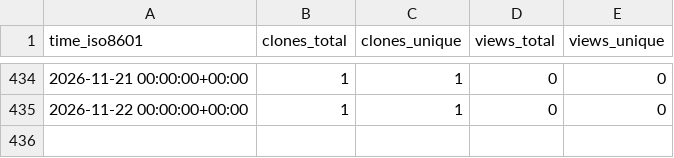
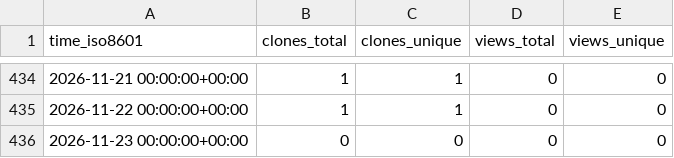
Before and after one commit to jpshivakavi/edk2-libc-stats, a CSV file: jpshivakavi/nativecode_with_python/ghrs-data/views_clones_aggregate.csv, drawn as a sheet; only a part is shown, gaps mark what is left out; the diff names each change by its address in the sheet, - before the commit and + after, or states it on an @@ line.

```diff
--- a/jpshivakavi/nativecode_with_python/ghrs-data/views_clones_aggregate.csv
+++ b/jpshivakavi/nativecode_with_python/ghrs-data/views_clones_aggregate.csv
+row 436: 2026-11-23 00:00:00+00:00 | 0 | 0 | 0 | 0
```
Also changed, not shown: 1 other file.
